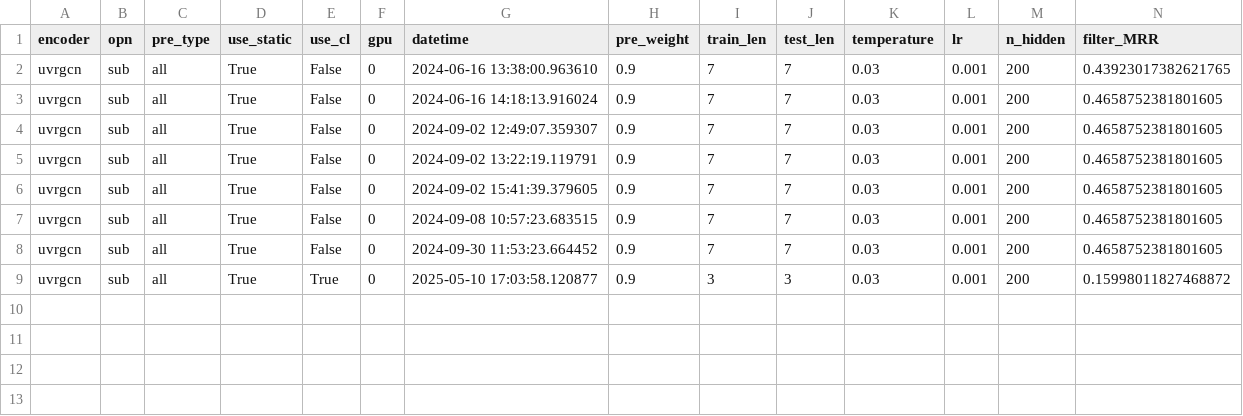
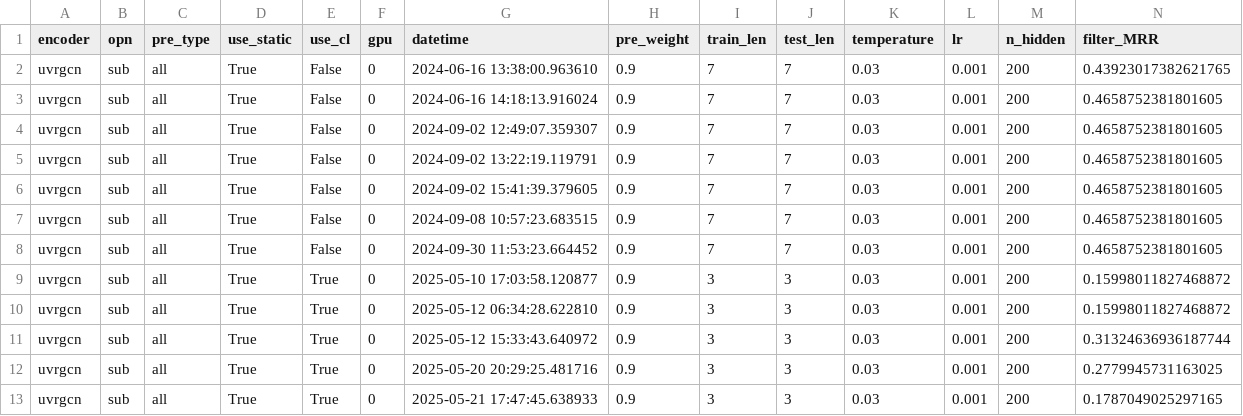
Before and after one commit to EshaniF/STRIDE, a CSV file: result/ICEWS14.csv, drawn as a sheet; only a part is shown; rows hold the shown columns only; the diff names each change by its address in the sheet, - before the commit and + after, or states it on an @@ line.

```diff
--- a/result/ICEWS14.csv
+++ b/result/ICEWS14.csv
+row 10: uvrgcn | sub | all | True | True | 0 | 2025-05-12 06:34:28.622810 | 0.9 | 3 | 3 | 0.03 | 0.001 | 200 | 0.15998011827468872
+row 11: uvrgcn | sub | all | True | True | 0 | 2025-05-12 15:33:43.640972 | 0.9 | 3 | 3 | 0.03 | 0.001 | 200 | 0.31324636936187744
+row 12: uvrgcn | sub | all | True | True | 0 | 2025-05-20 20:29:25.481716 | 0.9 | 3 | 3 | 0.03 | 0.001 | 200 | 0.2779945731163025
+row 13: uvrgcn | sub | all | True | True | 0 | 2025-05-21 17:47:45.638933 | 0.9 | 3 | 3 | 0.03 | 0.001 | 200 | 0.1787049025297165
```
Also changed, not shown: 3 other files.
